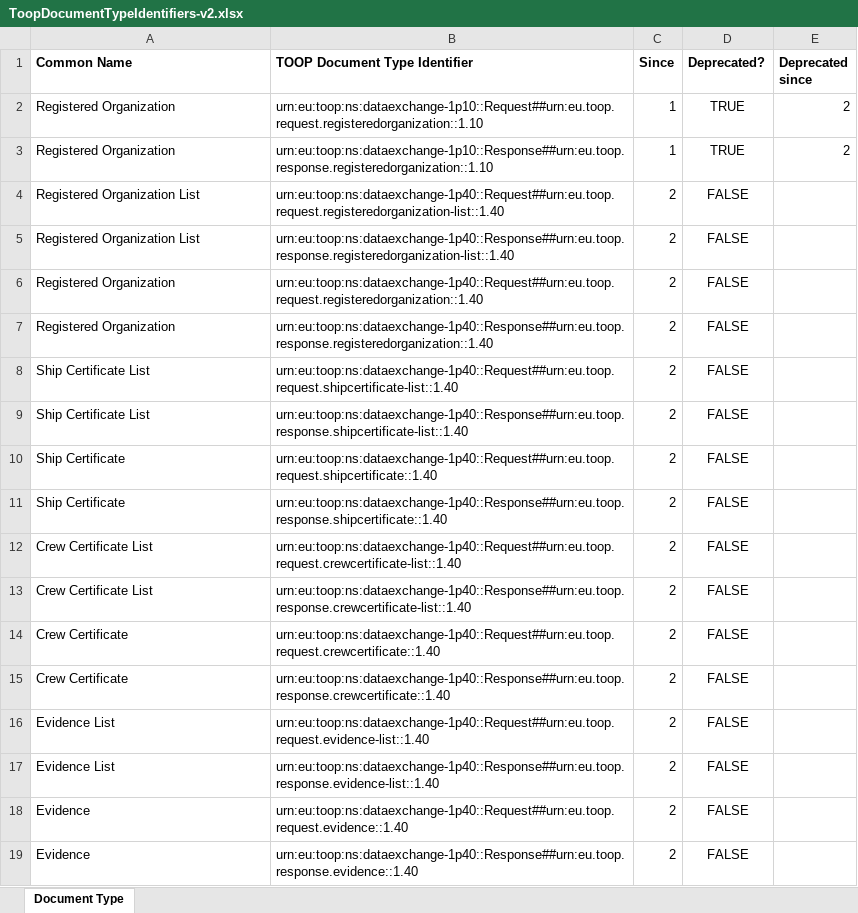
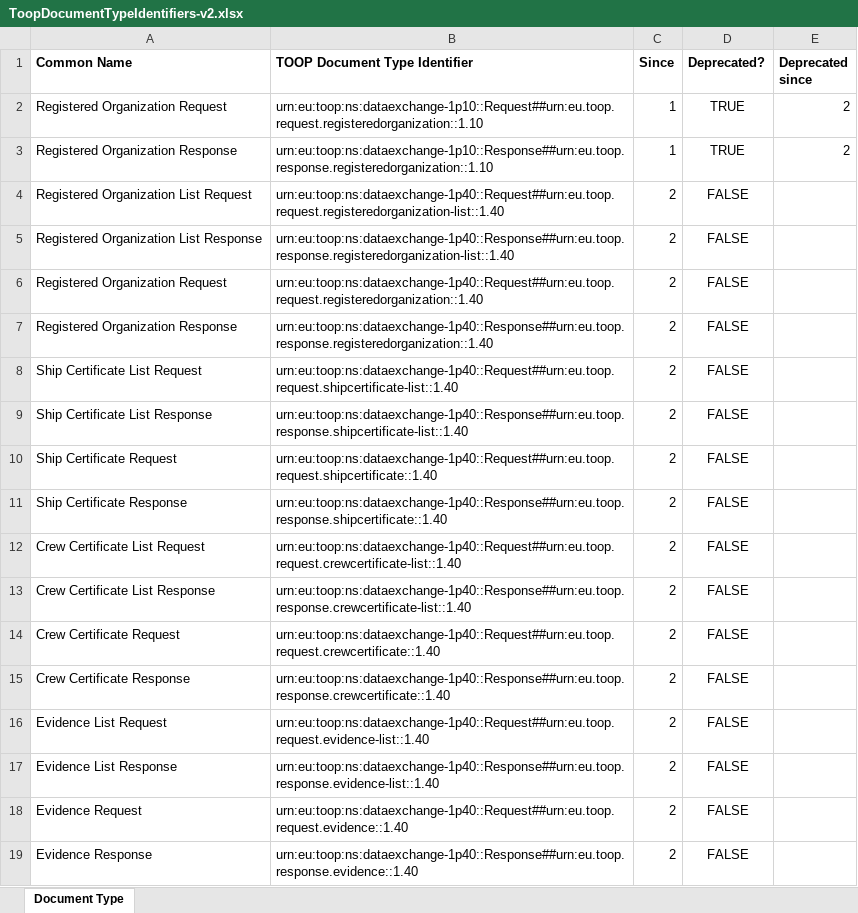
Before and after one commit to TOOP4EU/toop, an Excel workbook: Code Lists/ToopDocumentTypeIdentifiers-v2.xlsx, sheet Document Type, drawn as a sheet; values as stored, in another font and other column widths than the file's, no borders; the diff names each change by its address in the sheet, - before the commit and + after, or states it on an @@ line.

Commit message:
Added "Request" and "Response" to display names

```diff
--- a/Code Lists/ToopDocumentTypeIdentifiers-v2.xlsx (sheet Document Type)
+++ b/Code Lists/ToopDocumentTypeIdentifiers-v2.xlsx (sheet Document Type)
-A2 (Common Name): Registered Organization
+A2 (Common Name): Registered Organization Request
-A3 (Common Name): Registered Organization
+A3 (Common Name): Registered Organization Response
-A4 (Common Name): Registered Organization List
+A4 (Common Name): Registered Organization List Request
-A5 (Common Name): Registered Organization List
+A5 (Common Name): Registered Organization List Response
-A6 (Common Name): Registered Organization
+A6 (Common Name): Registered Organization Request
-A7 (Common Name): Registered Organization
+A7 (Common Name): Registered Organization Response
-A8 (Common Name): Ship Certificate List
+A8 (Common Name): Ship Certificate List Request
-A9 (Common Name): Ship Certificate List
+A9 (Common Name): Ship Certificate List Response
-A10 (Common Name): Ship Certificate
+A10 (Common Name): Ship Certificate Request
-A11 (Common Name): Ship Certificate
+A11 (Common Name): Ship Certificate Response
-A12 (Common Name): Crew Certificate List
+A12 (Common Name): Crew Certificate List Request
-A13 (Common Name): Crew Certificate List
+A13 (Common Name): Crew Certificate List Response
-A14 (Common Name): Crew Certificate
+A14 (Common Name): Crew Certificate Request
-A15 (Common Name): Crew Certificate
+A15 (Common Name): Crew Certificate Response
-A16 (Common Name): Evidence List
+A16 (Common Name): Evidence List Request
-A17 (Common Name): Evidence List
+A17 (Common Name): Evidence List Response
-A18 (Common Name): Evidence
+A18 (Common Name): Evidence Request
-A19 (Common Name): Evidence
+A19 (Common Name): Evidence Response
```
Also changed, not shown: 2 other files.
